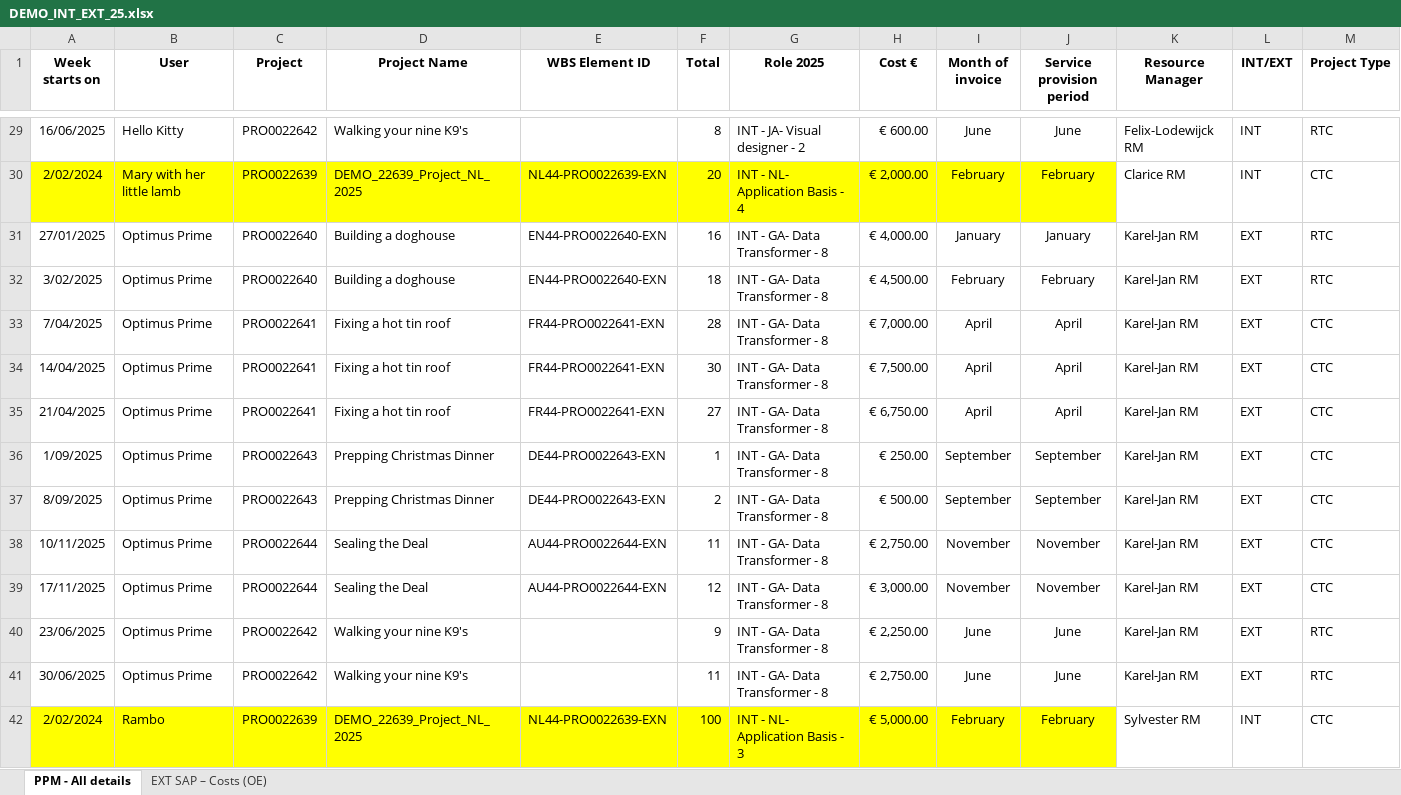
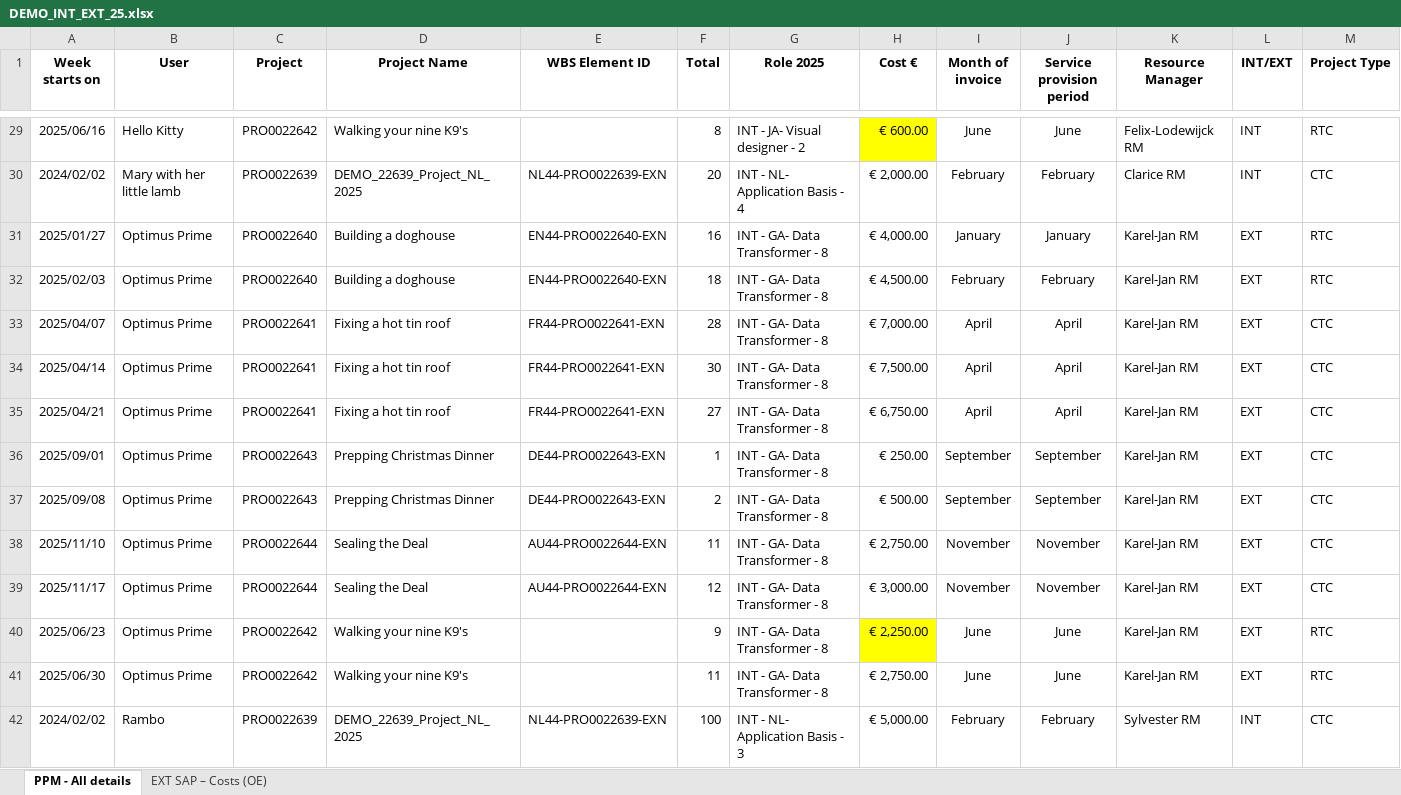
Before and after one commit to PahliAi/I2E_web, an Excel workbook: DEMO/DEMO_INT_EXT_25.xlsx, sheet PPM - All details, drawn as a sheet; only a part is shown, gaps mark what is left out; values as stored, in another font and other column widths than the file's, no borders; the diff covers the shown part only; the diff names each change by its address in the sheet, - before the commit and + after, or states it on an @@ line.

```diff
--- a/DEMO/DEMO_INT_EXT_25.xlsx (sheet PPM - All details)
+++ b/DEMO/DEMO_INT_EXT_25.xlsx (sheet PPM - All details)
-A29 (Week starts on): 16/06/2025
+A29 (Week starts on): 2025/06/16
-H29 fill: none
+H29 fill: #FFFF00
-A30 (Week starts on): 2/02/2024
+A30 (Week starts on): 2024/02/02
-A30:J30 fill: #FFFF00
+A30:J30 fill: none
-A31 (Week starts on): 27/01/2025
+A31 (Week starts on): 2025/01/27
-A32 (Week starts on): 3/02/2025
+A32 (Week starts on): 2025/02/03
-A33 (Week starts on): 7/04/2025
+A33 (Week starts on): 2025/04/07
-A34 (Week starts on): 14/04/2025
+A34 (Week starts on): 2025/04/14
-A35 (Week starts on): 21/04/2025
+A35 (Week starts on): 2025/04/21
-A36 (Week starts on): 1/09/2025
+A36 (Week starts on): 2025/09/01
-A37 (Week starts on): 8/09/2025
+A37 (Week starts on): 2025/09/08
-A38 (Week starts on): 10/11/2025
+A38 (Week starts on): 2025/11/10
-A39 (Week starts on): 17/11/2025
+A39 (Week starts on): 2025/11/17
-A40 (Week starts on): 23/06/2025
+A40 (Week starts on): 2025/06/23
-H40 fill: none
+H40 fill: #FFFF00
-A41 (Week starts on): 30/06/2025
+A41 (Week starts on): 2025/06/30
-A42 (Week starts on): 2/02/2024
+A42 (Week starts on): 2024/02/02
-A42:J42 fill: #FFFF00
+A42:J42 fill: none
```
Also changed, not shown: 48 edited cells and cell formats elsewhere in this sheet, sheet EXT SAP – Costs (OE), 2 other files.
